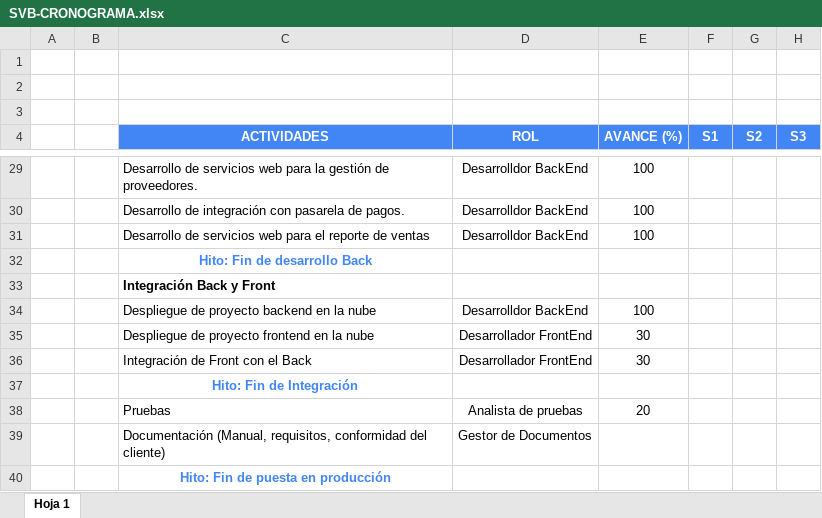
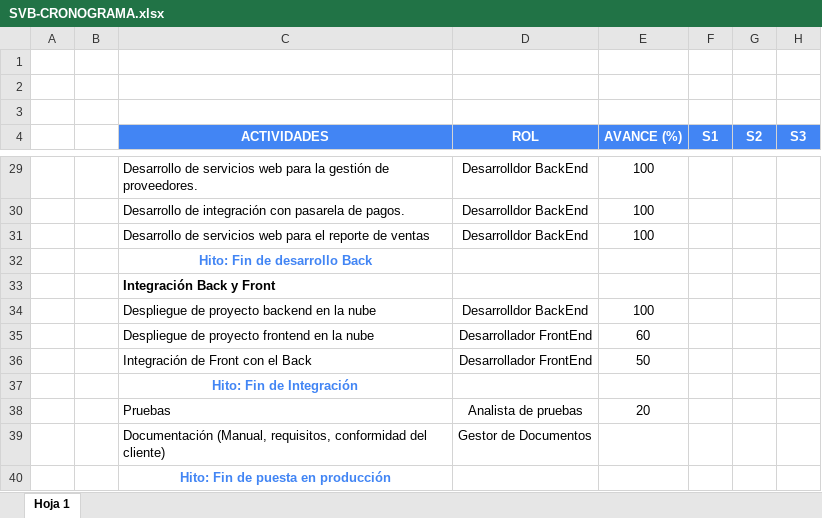
Before and after one commit to gonzalesmolina/SVB, an Excel workbook: Desarrollo/SVB/documentos/gestion/SVB-CRONOGRAMA.xlsx, sheet Hoja 1, drawn as a sheet; only a part is shown, gaps mark what is left out; values as stored, in another font and other column widths than the file's, no borders; the diff names each change by its address in the sheet, - before the commit and + after, or states it on an @@ line.

Commit message:
Actualiza cronograma con avances de integración.

```diff
--- a/Desarrollo/SVB/documentos/gestion/SVB-CRONOGRAMA.xlsx (sheet Hoja 1)
+++ b/Desarrollo/SVB/documentos/gestion/SVB-CRONOGRAMA.xlsx (sheet Hoja 1)
-E35 (AVANCE (%)): 30
+E35 (AVANCE (%)): 60
-E36 (AVANCE (%)): 30
+E36 (AVANCE (%)): 50
```
